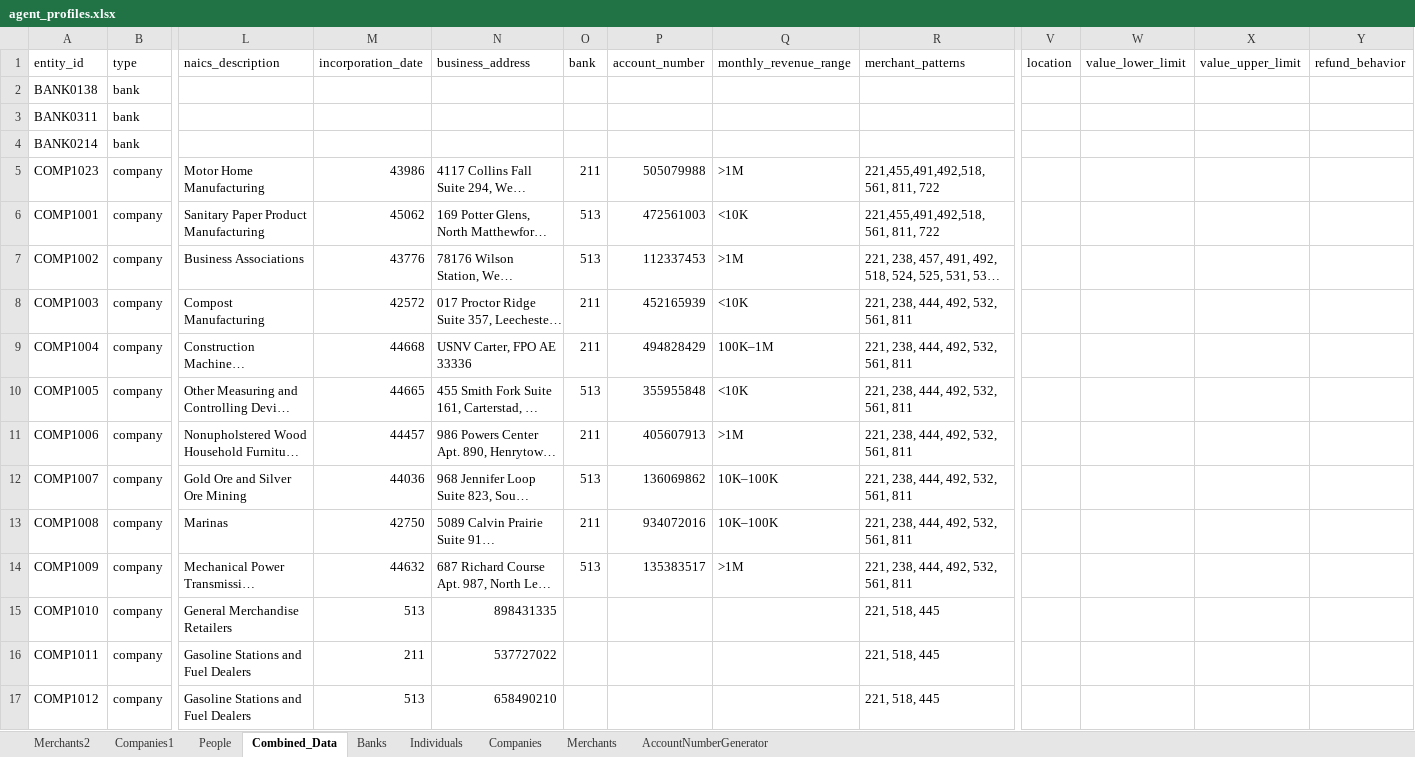
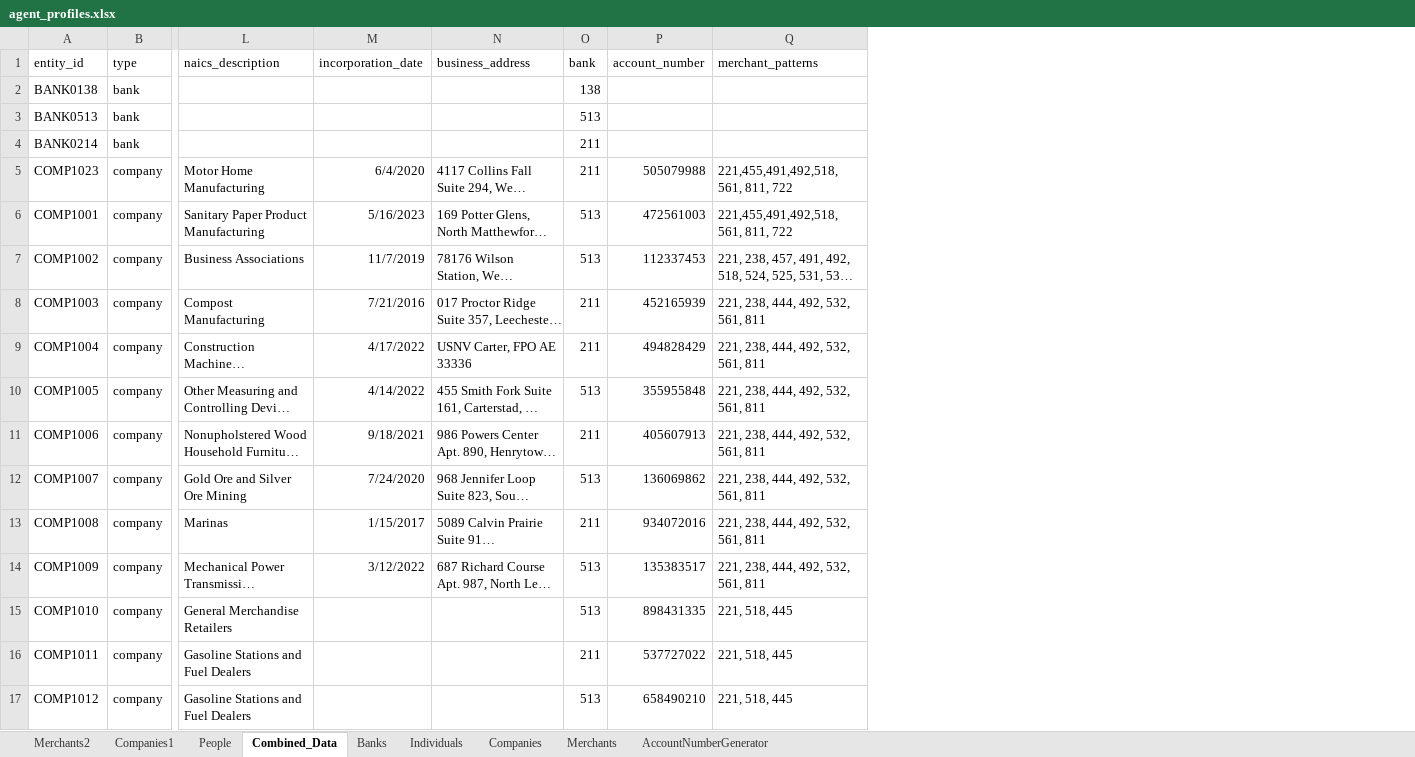
Before and after one commit to rslasater/Synthetic_Modeling, an Excel workbook: agents/agent_profiles.xlsx, sheet Combined_Data, drawn as a sheet; only a part is shown, gaps mark what is left out; long unchanged cells end in …; values as stored, in another font and other column widths than the file's, no borders; table styles not drawn; the diff covers the shown part only; the diff names each change by its address in the sheet, - before the commit and + after, or states it on an @@ line.

Commit message:
updated

```diff
--- a/agents/agent_profiles.xlsx (sheet Combined_Data)
+++ b/agents/agent_profiles.xlsx (sheet Combined_Data)
-column Q (monthly_revenue_range), rows 5-14: >1M | <10K | >1M | <10K | 100K–1M | <10K | >1M | 10K–100K | 10K–100K | >1M
-column V (location), empty
-column W (value_lower_limit), empty
-column X (value_upper_limit), empty
-column Y (refund_behavior), empty
-O2 (bank): (empty)
+O2 (bank): 138
-A3 (entity_id): BANK0311
+A3 (entity_id): BANK0513
-O3 (bank): (empty)
+O3 (bank): 513
-O4 (bank): (empty)
+O4 (bank): 211
-M5 (incorporation_date): 43986
+M5 (incorporation_date): 6/4/2020
-M6 (incorporation_date): 45062
+M6 (incorporation_date): 5/16/2023
-M7 (incorporation_date): 43776
+M7 (incorporation_date): 11/7/2019
-M8 (incorporation_date): 42572
+M8 (incorporation_date): 7/21/2016
-M9 (incorporation_date): 44668
+M9 (incorporation_date): 4/17/2022
-M10 (incorporation_date): 44665
+M10 (incorporation_date): 4/14/2022
-M11 (incorporation_date): 44457
+M11 (incorporation_date): 9/18/2021
-M12 (incorporation_date): 44036
+M12 (incorporation_date): 7/24/2020
-M13 (incorporation_date): 42750
+M13 (incorporation_date): 1/15/2017
-M14 (incorporation_date): 44632
+M14 (incorporation_date): 3/12/2022
-M15 (incorporation_date): 513
+M15 (incorporation_date): (empty)
-N15 (business_address): 898431335
+N15 (business_address): (empty)
-O15 (bank): (empty)
+O15 (bank): 513
-P15 (account_number): (empty)
+P15 (account_number): 898431335
-M16 (incorporation_date): 211
+M16 (incorporation_date): (empty)
-N16 (business_address): 537727022
+N16 (business_address): (empty)
-O16 (bank): (empty)
+O16 (bank): 211
-P16 (account_number): (empty)
+P16 (account_number): 537727022
-M17 (incorporation_date): 513
+M17 (incorporation_date): (empty)
-N17 (business_address): 658490210
+N17 (business_address): (empty)
-O17 (bank): (empty)
+O17 (bank): 513
-P17 (account_number): (empty)
+P17 (account_number): 658490210
```
Also changed, not shown: 40 edited cells elsewhere in this sheet.
